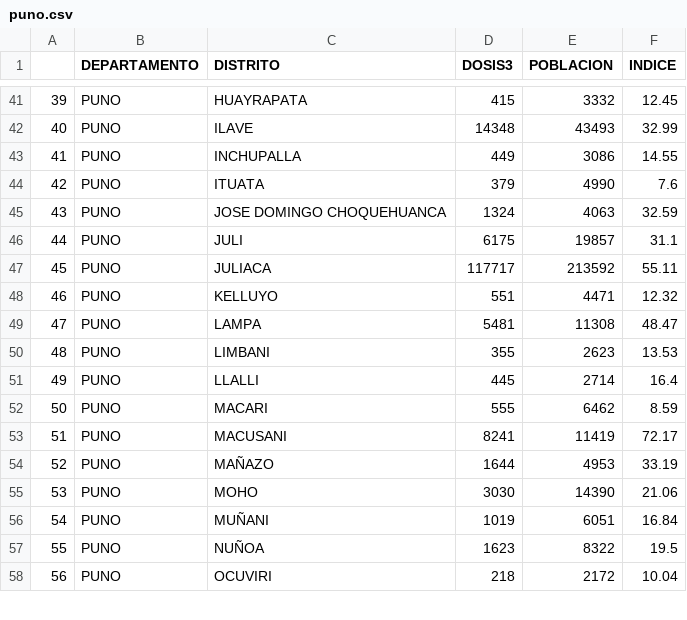
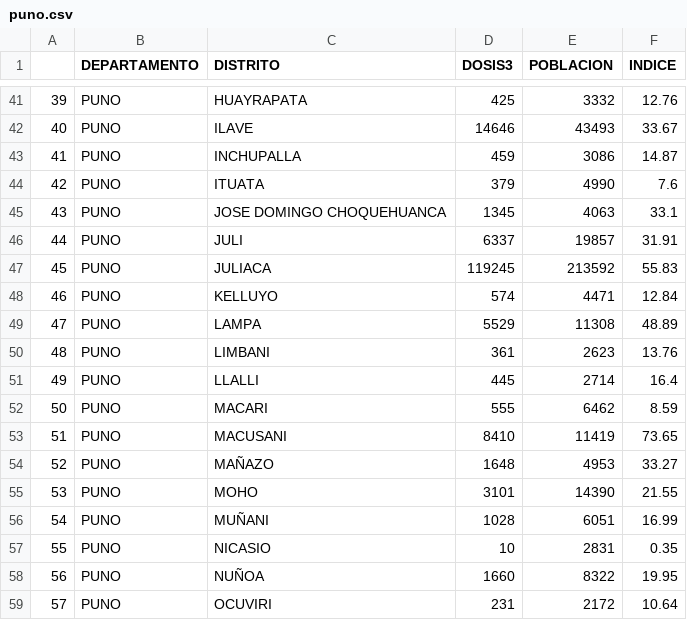
Before and after one commit to annaabsi/git-scraper-vacunacion, a CSV file: resultados/distritos_por_departamento/puno.csv, drawn as a sheet; only a part is shown, gaps mark what is left out; addresses are those after the commit; the diff covers the shown part only; the diff names each change by its address in the sheet, - before the commit and + after, or states it on an @@ line.

```diff
--- a/resultados/distritos_por_departamento/puno.csv
+++ b/resultados/distritos_por_departamento/puno.csv
-D41 (DOSIS3): 415
+D41 (DOSIS3): 425
-F41 (INDICE): 12.45
+F41 (INDICE): 12.76
-D42 (DOSIS3): 14348
+D42 (DOSIS3): 14646
-F42 (INDICE): 32.99
+F42 (INDICE): 33.67
-D43 (DOSIS3): 449
+D43 (DOSIS3): 459
-F43 (INDICE): 14.55
+F43 (INDICE): 14.87
-D45 (DOSIS3): 1324
+D45 (DOSIS3): 1345
-F45 (INDICE): 32.59
+F45 (INDICE): 33.1
-D46 (DOSIS3): 6175
+D46 (DOSIS3): 6337
-F46 (INDICE): 31.1
+F46 (INDICE): 31.91
-D47 (DOSIS3): 117717
+D47 (DOSIS3): 119245
-F47 (INDICE): 55.11
+F47 (INDICE): 55.83
-D48 (DOSIS3): 551
+D48 (DOSIS3): 574
-F48 (INDICE): 12.32
+F48 (INDICE): 12.84
-D49 (DOSIS3): 5481
+D49 (DOSIS3): 5529
-F49 (INDICE): 48.47
+F49 (INDICE): 48.89
-D50 (DOSIS3): 355
+D50 (DOSIS3): 361
-F50 (INDICE): 13.53
+F50 (INDICE): 13.76
-D53 (DOSIS3): 8241
+D53 (DOSIS3): 8410
-F53 (INDICE): 72.17
+F53 (INDICE): 73.65
-D54 (DOSIS3): 1644
+D54 (DOSIS3): 1648
-F54 (INDICE): 33.19
+F54 (INDICE): 33.27
-D55 (DOSIS3): 3030
+D55 (DOSIS3): 3101
-F55 (INDICE): 21.06
+F55 (INDICE): 21.55
-D56 (DOSIS3): 1019
+D56 (DOSIS3): 1028
-F56 (INDICE): 16.84
+F56 (INDICE): 16.99
+row 57: 55 | PUNO | NICASIO | 10 | 2831 | 0.35
@@ column A renumbered from row 58 down @@
-D58 (DOSIS3): 1623
+D58 (DOSIS3): 1660
-F58 (INDICE): 19.5
+F58 (INDICE): 19.95
-D59 (DOSIS3): 218
+D59 (DOSIS3): 231
-F59 (INDICE): 10.04
+F59 (INDICE): 10.64
```
Also changed, not shown: 1 added row and 142 edited cells elsewhere in this file, resultados/acumulado_por_fabricante.csv, resultados/acumulados1y2.csv, 45 other files.
